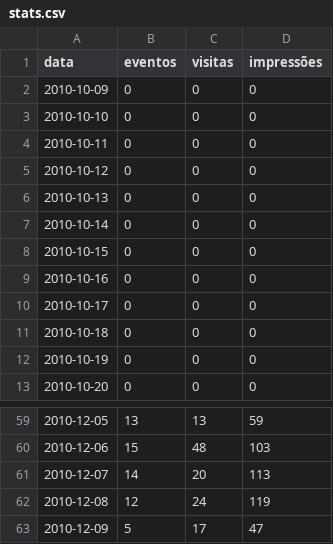
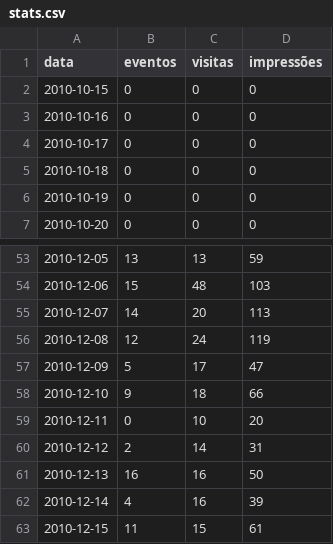
Before and after one commit to cogroo/cogroo-community, a CSV file: src/main/webapp/WEB-INF/csv/stats.csv, drawn as a sheet; only a part is shown, gaps mark what is left out; removed rows and columns are numbered as before the commit, all else as after; the diff names each change by its address in the sheet, - before the commit and + after, or states it on an @@ line.

```diff
--- a/src/main/webapp/WEB-INF/csv/stats.csv
+++ b/src/main/webapp/WEB-INF/csv/stats.csv
-row 2: 2010-10-09 | 0 | 0 | 0
-row 3: 2010-10-10 | 0 | 0 | 0
-row 4: 2010-10-11 | 0 | 0 | 0
-row 5: 2010-10-12 | 0 | 0 | 0
-row 6: 2010-10-13 | 0 | 0 | 0
-row 7: 2010-10-14 | 0 | 0 | 0
+row 58: 2010-12-10 | 9 | 18 | 66
+row 59: 2010-12-11 | 0 | 10 | 20
+row 60: 2010-12-12 | 2 | 14 | 31
+row 61: 2010-12-13 | 16 | 16 | 50
+row 62: 2010-12-14 | 4 | 16 | 39
+row 63: 2010-12-15 | 11 | 15 | 61
```
Also changed, not shown: 2 other files.
